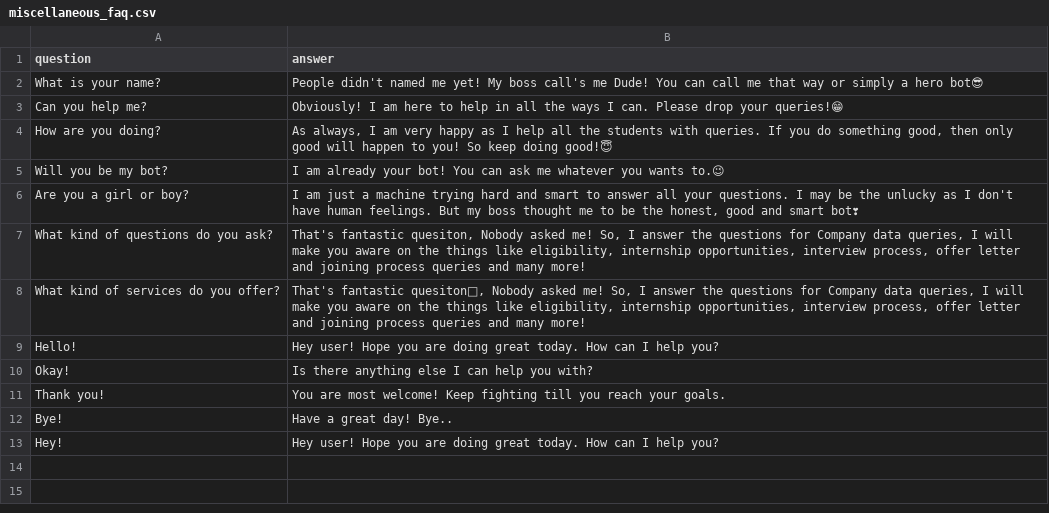
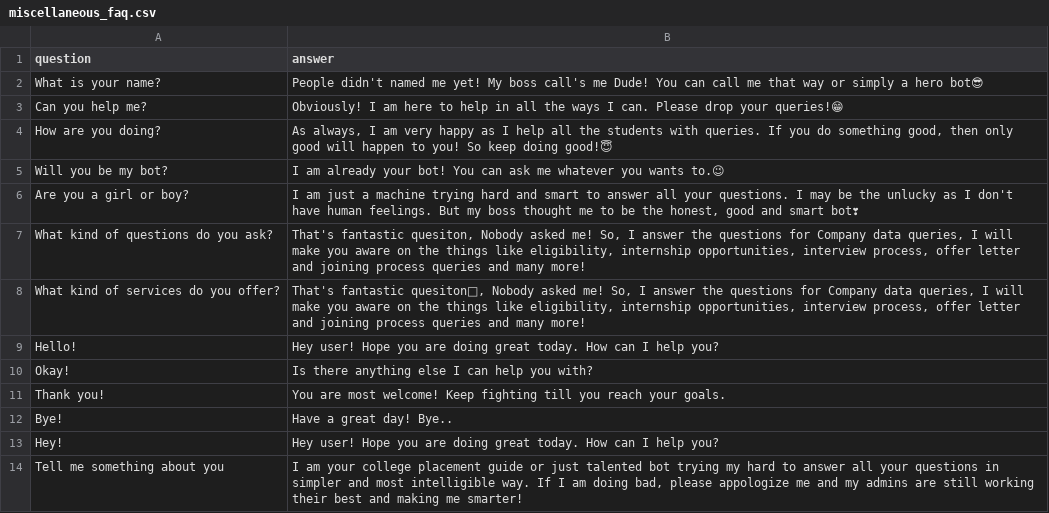
Before and after one commit to Gadanki/placement-query-bot, a CSV file: faq_data/miscellaneous_faq.csv, drawn as a sheet.

Commit message:
Update miscellaneous_faq.csv

```diff
--- a/faq_data/miscellaneous_faq.csv
+++ b/faq_data/miscellaneous_faq.csv
@@ -13 +13,2 @@ Bye!,"Have a great day! Bye.."
 Hey!,"Hey user! Hope you are doing great today. How can I help you?"
+Tell me something about you,"I am your college placement guide or just talented bot trying my hard to answer all your questions in simpler and most intelligible way. If I am doing bad, please appologize me and my admins are still working their best and making me smarter!"
```
